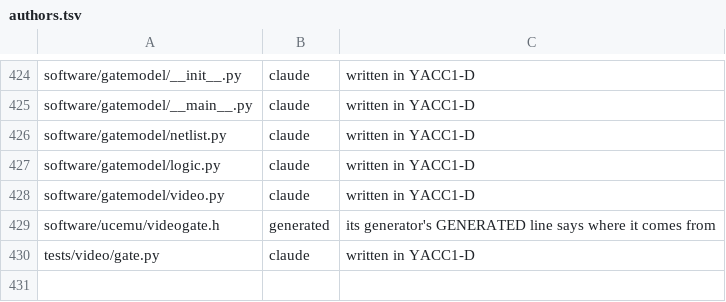
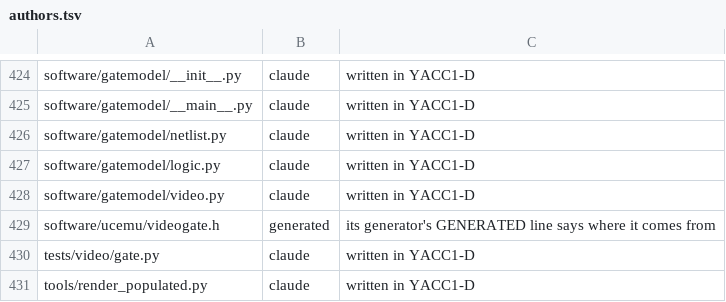
Before and after one commit to ksr/YACC1-D, a TSV file: tools/authors.tsv, drawn as a sheet; only a part is shown, gaps mark what is left out.

```diff
--- a/tools/authors.tsv
+++ b/tools/authors.tsv
@@ -430 +430,2 @@ software/ucemu/videogate.h	generated	its generator's GENERATED line says where i
 tests/video/gate.py	claude	written in YACC1-D
+tools/render_populated.py	claude	written in YACC1-D
```
Also changed, not shown: 11 other files.
